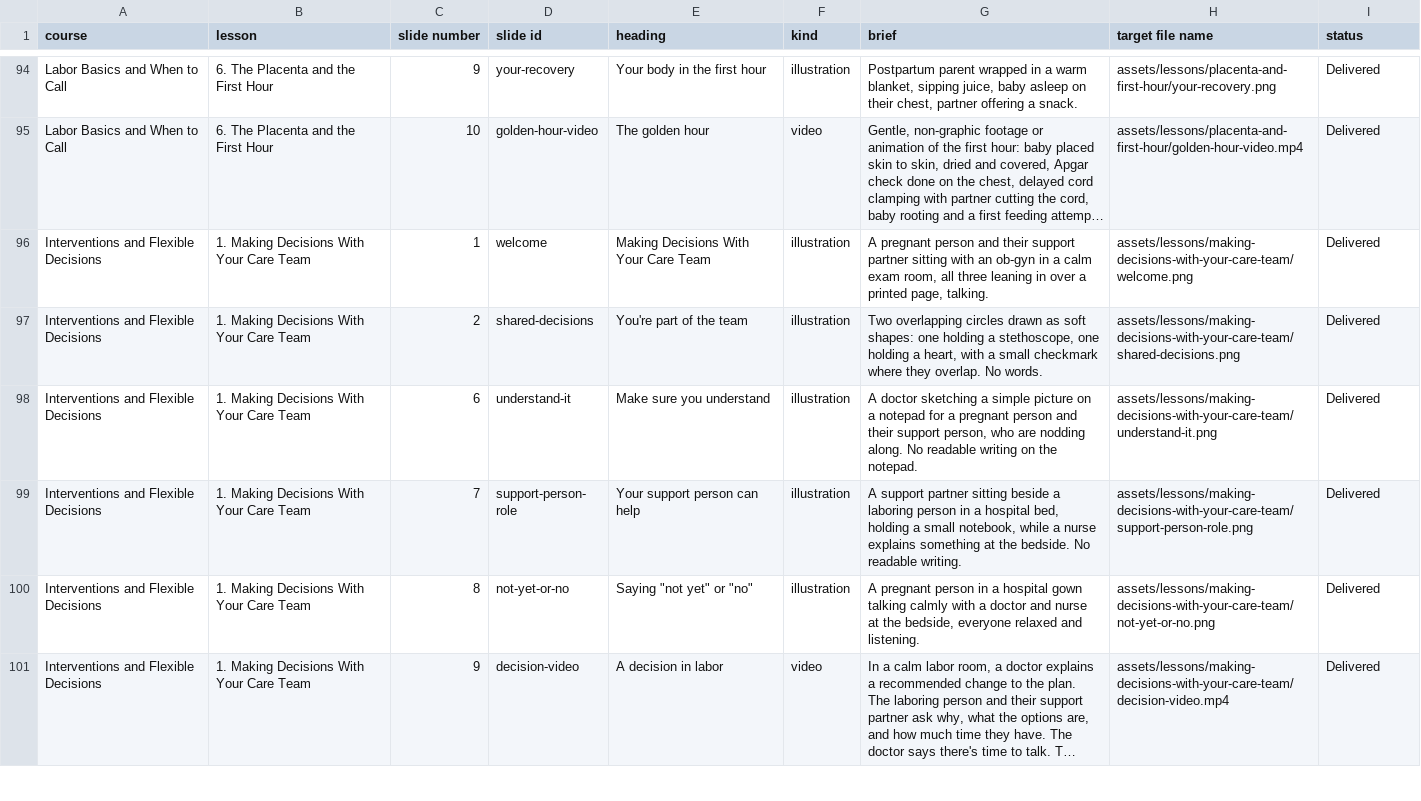
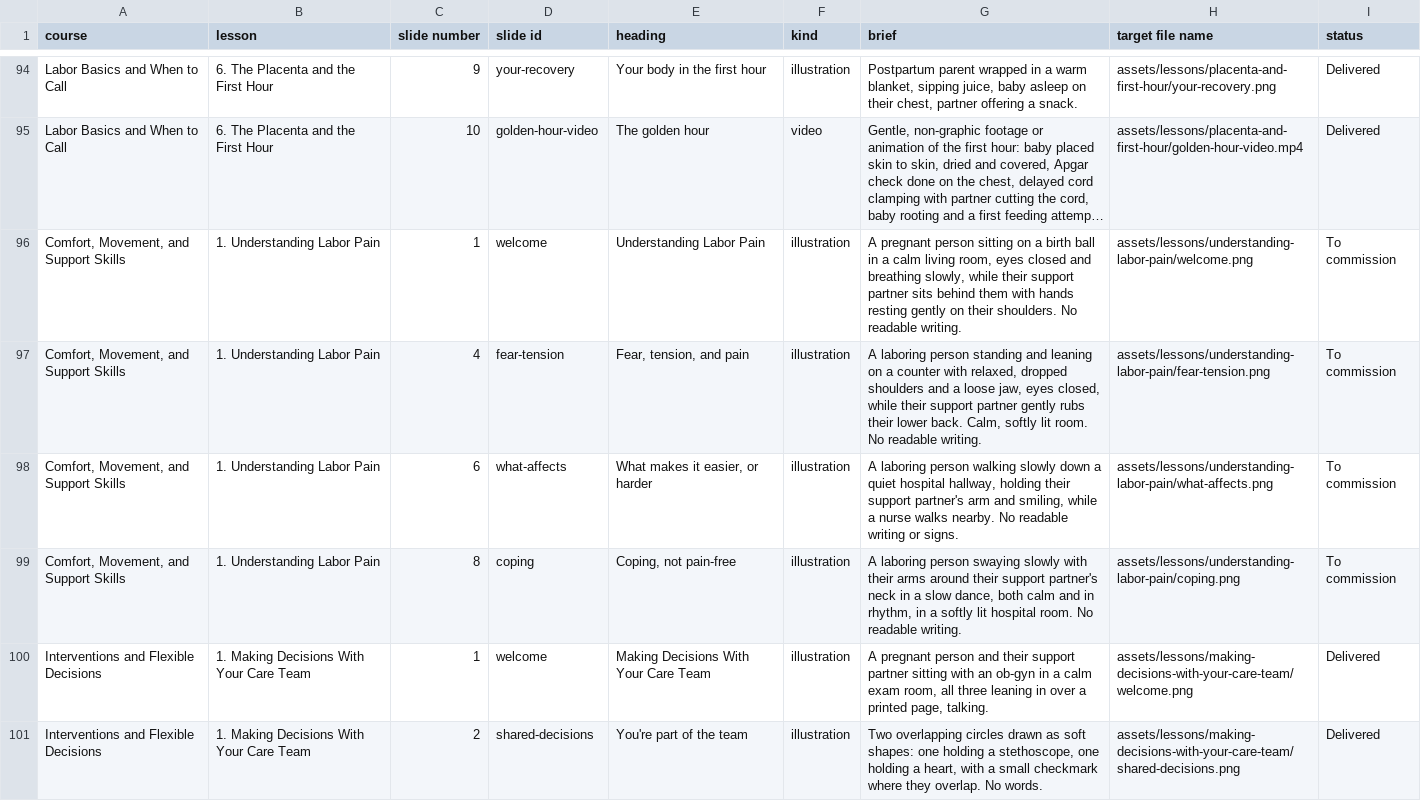
Before and after one commit to brkurtz312/BabyReady, a CSV file: docs/media/production-list.csv, drawn as a sheet; only a part is shown, gaps mark what is left out; the shorter side is filled out with more unchanged rows; long unchanged cells end in …; the diff names each change by its address in the sheet, - before the commit and + after, or states it on an @@ line.

```diff
--- a/docs/media/production-list.csv
+++ b/docs/media/production-list.csv
+row 96: Comfort, Movement, and Support Skills | 1. Understanding Labor Pain | 1 | welcome | Understanding Labor Pain | illustration | A pregnant person sitting on a birth ball in a calm living room, eyes closed and breathing slowly, while their support partner sits behind them with hands resting gently on their shoulders. No readable writing. | assets/lessons/understanding-labor-pain/welcome.png | To commission
+row 97: Comfort, Movement, and Support Skills | 1. Understanding Labor Pain | 4 | fear-tension | Fear, tension, and pain | illustration | A laboring person standing and leaning on a counter with relaxed, dropped shoulders and a loose jaw, eyes closed, while their support partner gently rubs their lower back. Calm, softly lit room. No readable writing. | assets/lessons/understanding-labor-pain/fear-tension.png | To commission
+row 98: Comfort, Movement, and Support Skills | 1. Understanding Labor Pain | 6 | what-affects | What makes it easier, or harder | illustration | A laboring person walking slowly down a quiet hospital hallway, holding their support partner's arm and smiling, while a nurse walks nearby. No readable writing or signs. | assets/lessons/understanding-labor-pain/what-affects.png | To commission
+row 99: Comfort, Movement, and Support Skills | 1. Understanding Labor Pain | 8 | coping | Coping, not pain-free | illustration | A laboring person swaying slowly with their arms around their support partner's neck in a slow dance, both calm and in rhythm, in a softly lit hospital room. No readable writing. | assets/lessons/understanding-labor-pain/coping.png | To commission
```
Also changed, not shown: 4 other files.
